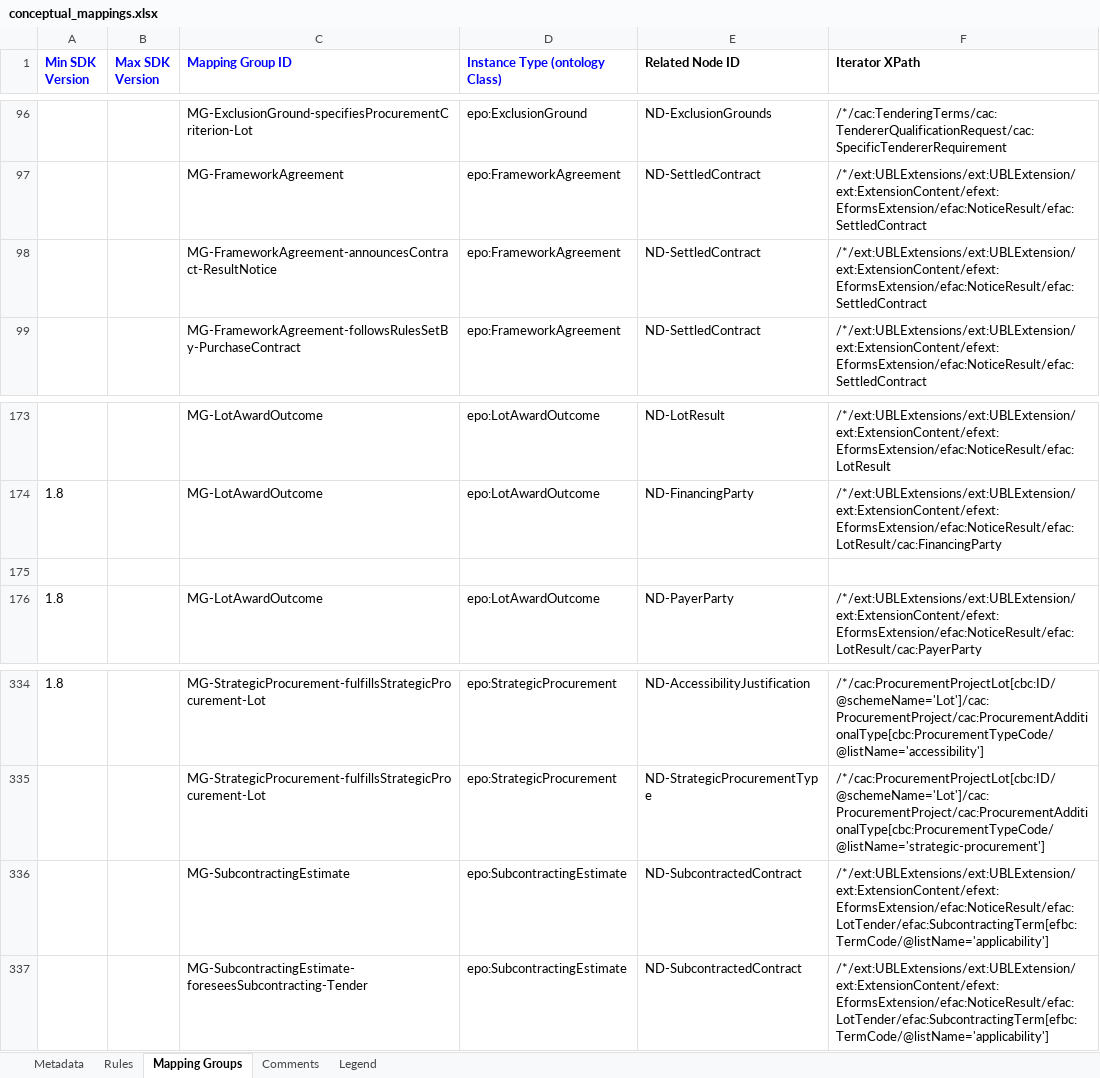
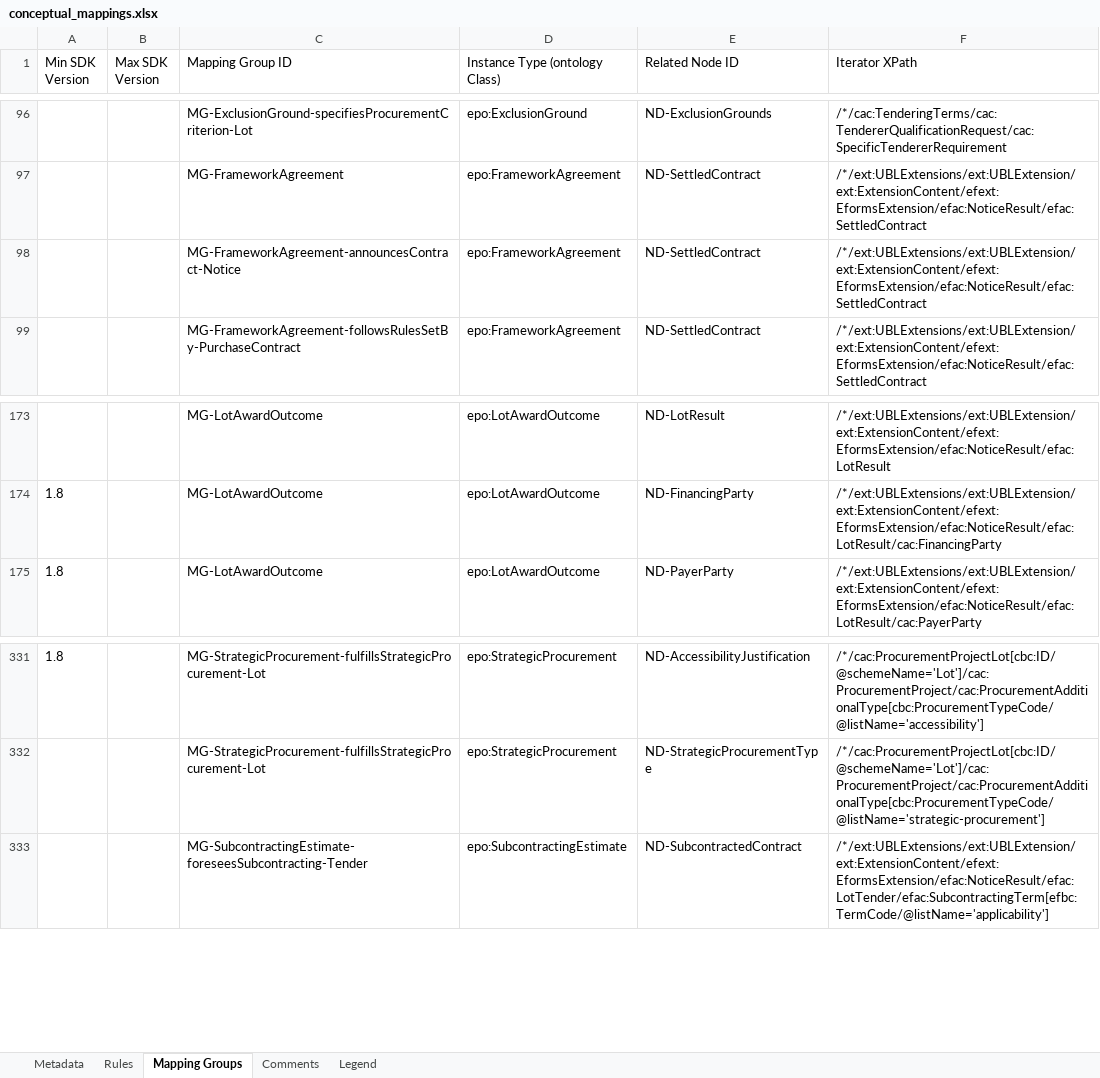
Before and after one commit to meaningfy-ws/eforms-mapping-artefacts, an Excel workbook: mappings/package_can_v1.9/transformation/conceptual_mappings.xlsx, sheet Mapping Groups, drawn as a sheet; only a part is shown, gaps mark what is left out; values as stored, in another font and other column widths than the file's, no borders; charts and pictures not drawn; removed rows and columns are numbered as before the commit, all else as after; the diff covers the shown part only; the diff names each change by its address in the sheet, - before the commit and + after, or states it on an @@ line.

```diff
--- a/mappings/package_can_v1.9/transformation/conceptual_mappings.xlsx (sheet Mapping Groups)
+++ b/mappings/package_can_v1.9/transformation/conceptual_mappings.xlsx (sheet Mapping Groups)
-A1:F1 bold: on
+A1:F1 bold: off
-A1:D1 text colour: #0000FF
+A1:D1 text colour: black
-C98 (Mapping Group ID): MG-FrameworkAgreement-announcesContract-ResultNotice
+C98 (Mapping Group ID): MG-FrameworkAgreement-announcesContract-Notice
-row 175: (empty)
-row 336:  |  | MG-SubcontractingEstimate | epo:SubcontractingEstimate | ND-SubcontractedContract | /*/ext:UBLExtensions/ext:UBLExtension/ext:ExtensionContent/efext:EformsExtension/efac:NoticeResult/efac:LotTender/efac:SubcontractingTerm[efbc:TermCode/@listName='applicability']
```
Also changed, not shown: 1 added row and 5 removed rows elsewhere in this sheet, sheet Rules, mappings/package_can_v1.3/transformation/conceptual_mappings.xlsx, 6 other files.
